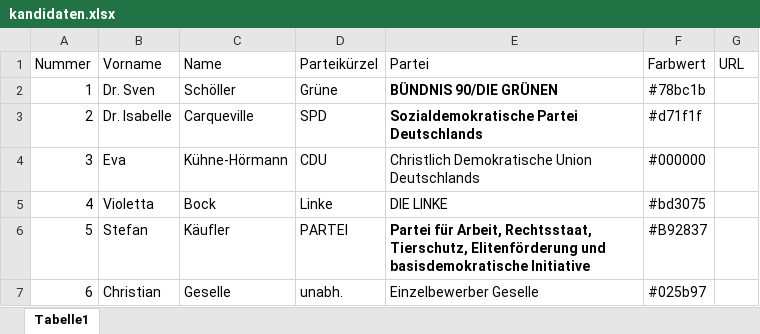
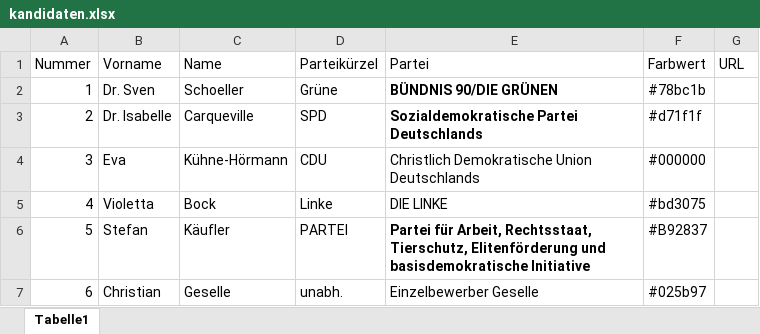
Before and after one commit to JanEggers-hr/obwahlen, an Excel workbook: index/obwahl_ks_2023/kandidaten.xlsx, sheet Tabelle1, drawn as a sheet; values as stored, in another font and other column widths than the file's, no borders; the diff names each change by its address in the sheet, - before the commit and + after, or states it on an @@ line.

```diff
--- a/index/obwahl_ks_2023/kandidaten.xlsx (sheet Tabelle1)
+++ b/index/obwahl_ks_2023/kandidaten.xlsx (sheet Tabelle1)
-C2 (Name): Schöller
+C2 (Name): Schoeller
```
Also changed, not shown: 14 other files.
